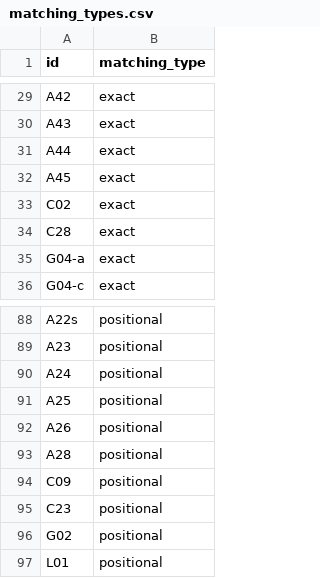
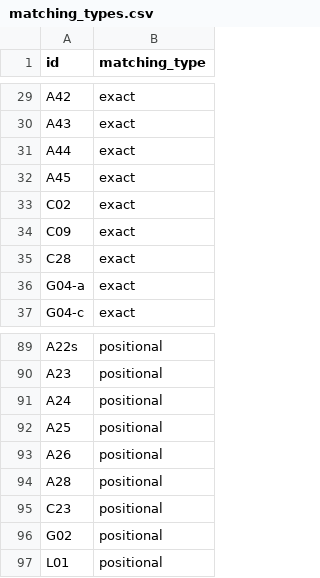
Before and after one commit to yutannihilation/kokudosuuchi-metadata, a CSV file: data/matching_types.csv, drawn as a sheet; only a part is shown, gaps mark what is left out; removed rows and columns are numbered as before the commit, all else as after; the diff names each change by its address in the sheet, - before the commit and + after, or states it on an @@ line.

```diff
--- a/data/matching_types.csv
+++ b/data/matching_types.csv
+row 34: C09 | exact
-row 94: C09 | positional
```
Also changed, not shown: data/joined.csv, 8 other files.
